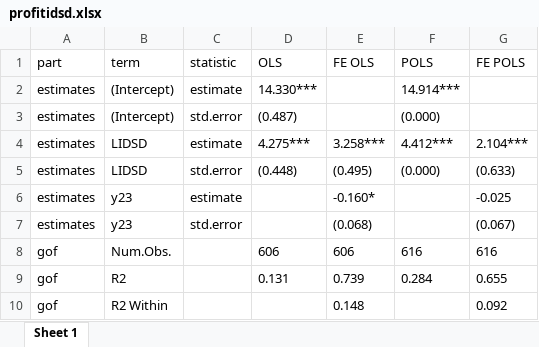
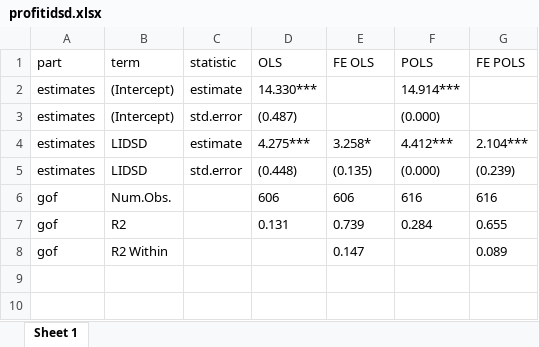
Before and after one commit to imedkrisna/ufm, an Excel workbook: reg/profitidsd.xlsx, sheet Sheet 1, drawn as a sheet; values as stored, in another font and other column widths than the file's, no borders; removed rows and columns are numbered as before the commit, all else as after; the diff names each change by its address in the sheet, - before the commit and + after, or states it on an @@ line.

```diff
--- a/reg/profitidsd.xlsx (sheet Sheet 1)
+++ b/reg/profitidsd.xlsx (sheet Sheet 1)
-E4 (FE OLS): 3.258***
+E4 (FE OLS): 3.258*
-E5 (FE OLS): (0.495)
+E5 (FE OLS): (0.135)
-G5 (FE POLS): (0.633)
+G5 (FE POLS): (0.239)
-row 6: estimates | y23 | estimate |  | -0.160* |  | -0.025
-row 7: estimates | y23 | std.error |  | (0.068) |  | (0.067)
-E8 (FE OLS): 0.148
+E8 (FE OLS): 0.147
-G8 (FE POLS): 0.092
+G8 (FE POLS): 0.089
```
Also changed, not shown: macro.xlsx, reg/informal.xlsx, 33 other files.
